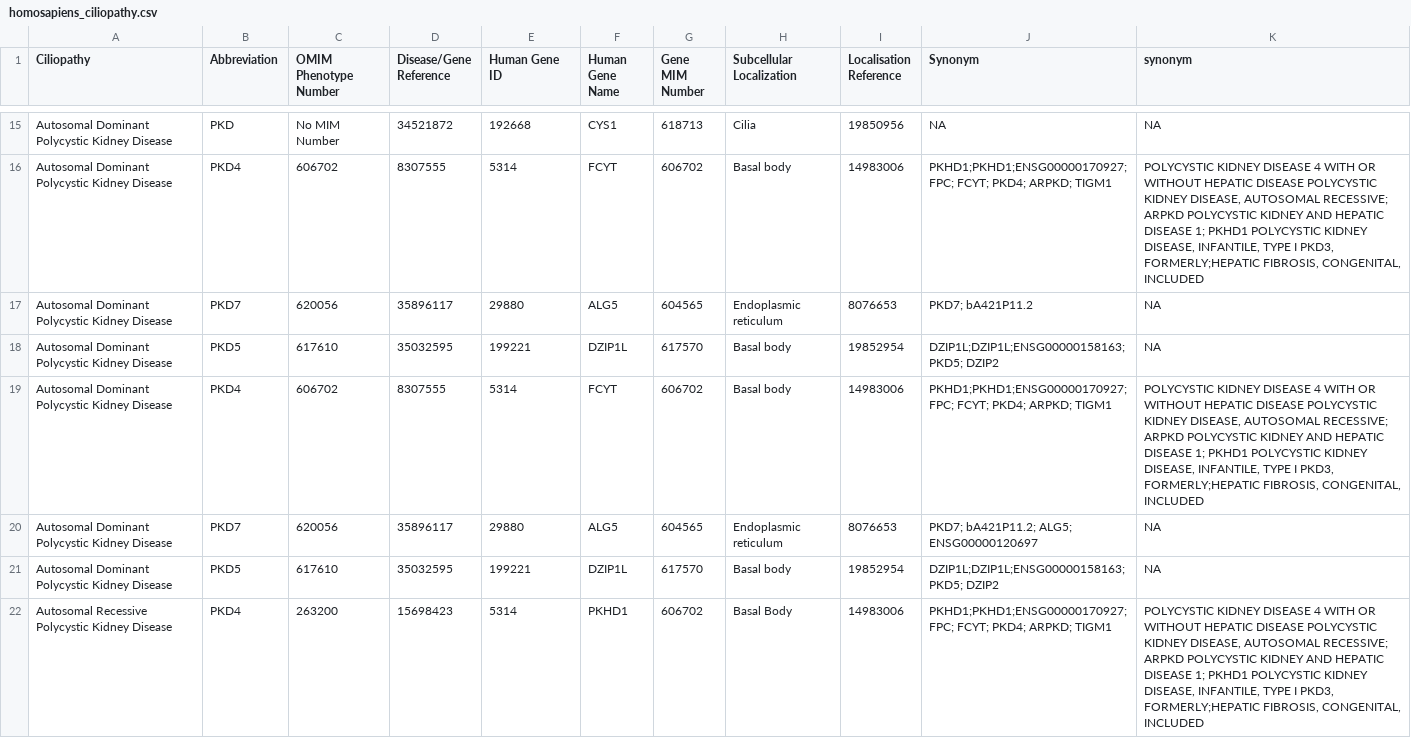
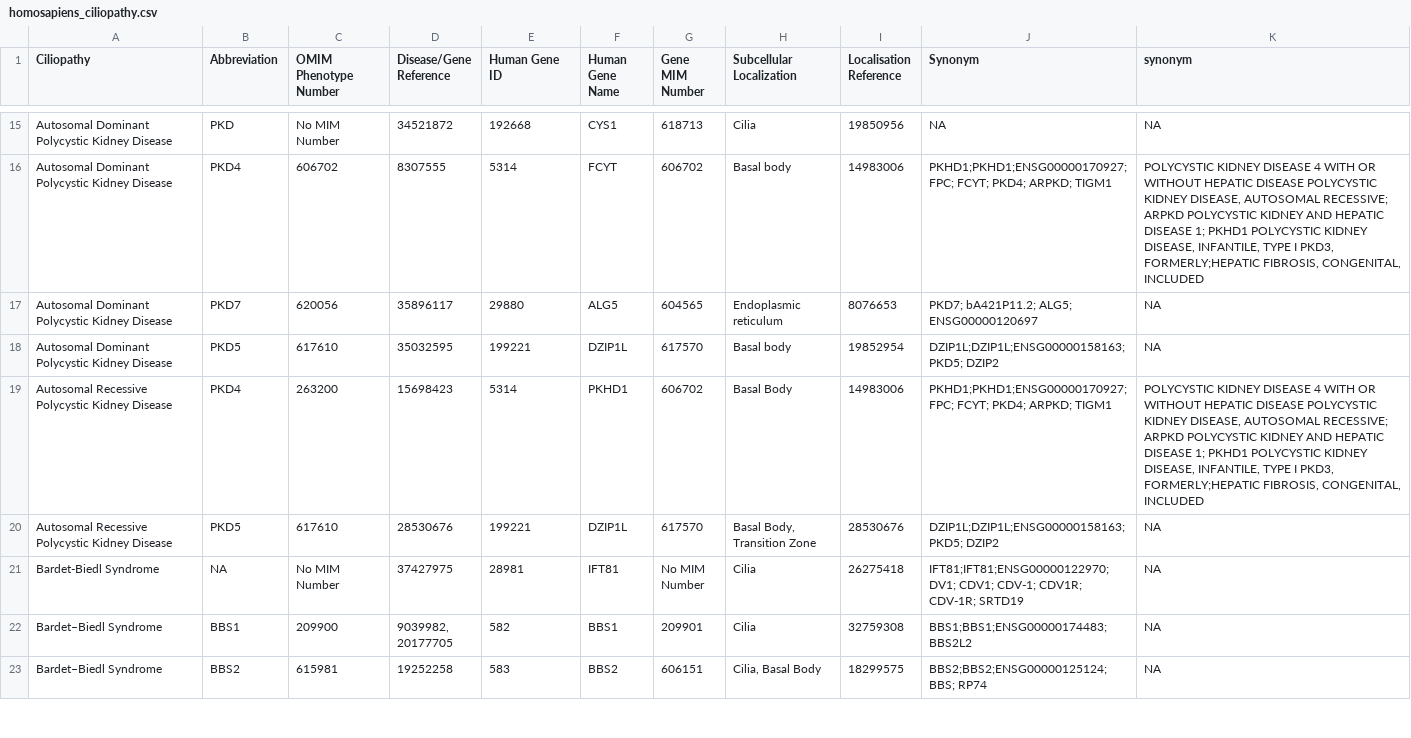
Before and after one commit to thekaplanlab/CiliaMiner, a CSV file: data/homosapiens_ciliopathy.csv, drawn as a sheet; only a part is shown, gaps mark what is left out; the shorter side is filled out with more unchanged rows; the diff covers the shown part only; the diff names each change by its address in the sheet, - before the commit and + after, or states it on an @@ line.

Commit message:
data updated

```diff
--- a/data/homosapiens_ciliopathy.csv
+++ b/data/homosapiens_ciliopathy.csv
-row 17: Autosomal Dominant Polycystic Kidney Disease | PKD7 | 620056 | 35896117 | 29880 | ALG5 | 604565 | Endoplasmic reticulum | 8076653 | PKD7; bA421P11.2 | NA
-row 18: Autosomal Dominant Polycystic Kidney Disease | PKD5 | 617610 | 35032595 | 199221 | DZIP1L | 617570 | Basal body | 19852954 | DZIP1L;DZIP1L;ENSG00000158163; PKD5; DZIP2 | NA
-row 19: Autosomal Dominant Polycystic Kidney Disease | PKD4 | 606702 | 8307555 | 5314 | FCYT | 606702 | Basal body | 14983006 | PKHD1;PKHD1;ENSG00000170927; FPC; FCYT; PKD4; ARPKD; TIGM1 | POLYCYSTIC KIDNEY DISEASE 4 WITH OR WITHOUT HEPATIC DISEASE POLYCYSTIC KIDNEY DISEASE, AUTOSOMAL RECESSIVE; ARPKD POLYCYSTIC KIDNEY AND HEPATIC DISEASE 1; PKHD1 POLYCYSTIC KIDNEY DISEASE, INFANTILE, TYPE I PKD3, FORMERLY;HEPATIC FIBROSIS, CONGENITAL, INCLUDED
```
Also changed, not shown: 3 removed rows elsewhere in this file, data/ortholog_human_drerio.csv, data/ortholog_human_drosophila.csv, 7 other files.
